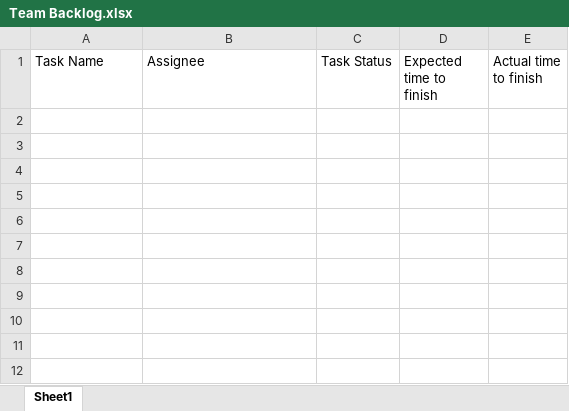
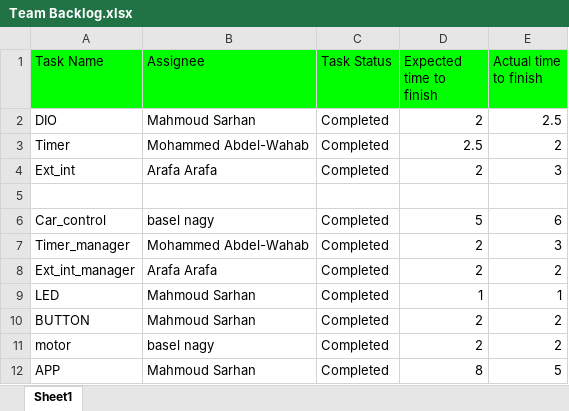
Before and after one commit to SPRINTS-Project/Moving-Car-Project, an Excel workbook: Team Backlog.xlsx, sheet Sheet1, drawn as a sheet; values as stored, in another font and other column widths than the file's, no borders; charts and pictures not drawn; the diff names each change by its address in the sheet, - before the commit and + after, or states it on an @@ line.

Commit message:
update
team backlog

```diff
--- a/Team Backlog.xlsx (sheet Sheet1)
+++ b/Team Backlog.xlsx (sheet Sheet1)
-A1:E1 fill: none
+A1:E1 fill: #00FF00
+row 2: DIO | Mahmoud Sarhan | Completed | 2 | 2.5
+row 3: Timer | Mohammed Abdel-Wahab | Completed | 2.5 | 2
+row 4: Ext_int | Arafa Arafa | Completed | 2 | 3
+row 5: (empty)
+row 6: Car_control | basel nagy | Completed | 5 | 6
+row 7: Timer_manager | Mohammed Abdel-Wahab | Completed | 2 | 3
+row 8: Ext_int_manager | Arafa Arafa | Completed | 2 | 2
+row 9: LED | Mahmoud Sarhan | Completed | 1 | 1
+row 10: BUTTON | Mahmoud Sarhan | Completed | 2 | 2
+row 11: motor | basel nagy | Completed | 2 | 2
+row 12: APP | Mahmoud Sarhan | Completed | 8 | 5
```
